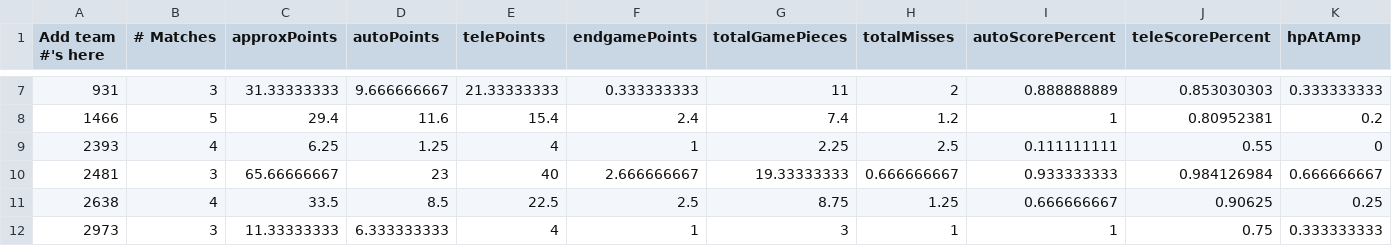
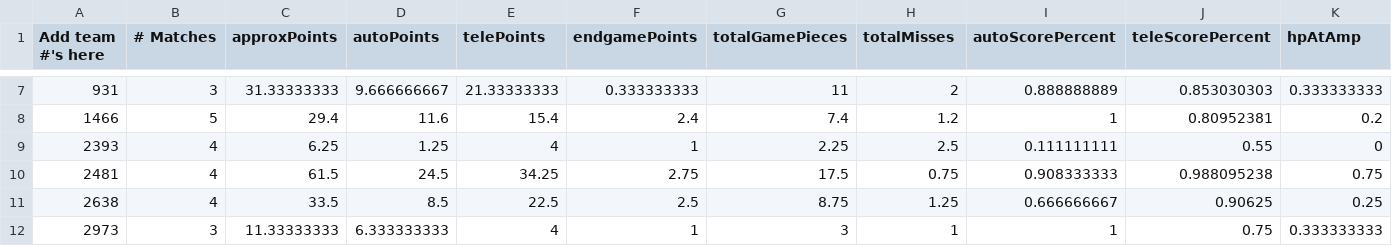
Before and after one commit to btmartin/btmartin.github.io, a CSV file: Scouting/ConsolidatedData.csv, drawn as a sheet; only a part is shown, gaps mark what is left out; the diff covers the shown part only; the diff names each change by its address in the sheet, - before the commit and + after, or states it on an @@ line.

```diff
--- a/Scouting/ConsolidatedData.csv
+++ b/Scouting/ConsolidatedData.csv
-B10 (# Matches): 3
+B10 (# Matches): 4
-C10 (approxPoints): 65.66666667
+C10 (approxPoints): 61.5
-D10 (autoPoints): 23
+D10 (autoPoints): 24.5
-E10 (telePoints): 40
+E10 (telePoints): 34.25
-F10 (endgamePoints): 2.666666667
+F10 (endgamePoints): 2.75
-G10 (totalGamePieces): 19.33333333
+G10 (totalGamePieces): 17.5
-H10 (totalMisses): 0.666666667
+H10 (totalMisses): 0.75
-I10 (autoScorePercent): 0.933333333
+I10 (autoScorePercent): 0.908333333
-J10 (teleScorePercent): 0.984126984
+J10 (teleScorePercent): 0.988095238
-K10 (hpAtAmp): 0.666666667
+K10 (hpAtAmp): 0.75
```
Also changed, not shown: 16 edited cells elsewhere in this file, Scouting/ScoutingData.csv.
